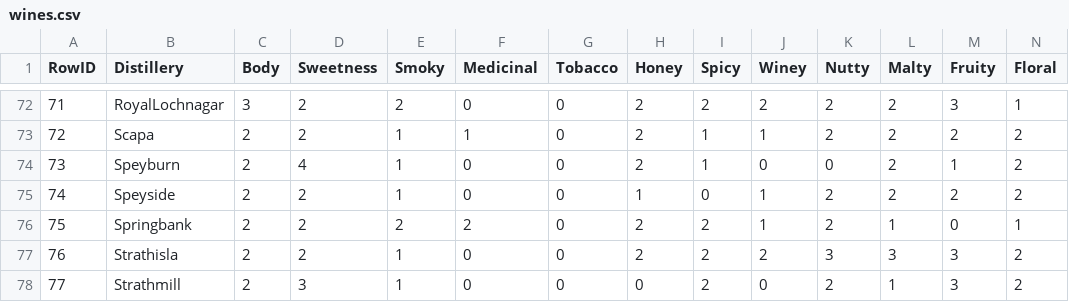
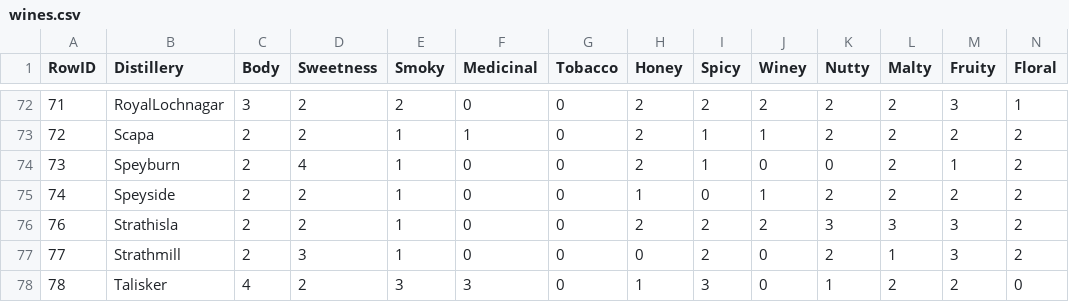
Before and after one commit to Alivething/Working, a CSV file: wines.csv, drawn as a sheet; only a part is shown, gaps mark what is left out; the shorter side is filled out with more unchanged rows; rows hold the shown columns only; the diff names each change by its address in the sheet, - before the commit and + after, or states it on an @@ line.

```diff
--- a/wines.csv
+++ b/wines.csv
-row 76: 75 | Springbank | 2 | 2 | 2 | 2 | 0 | 2 | 2 | 1 | 2 | 1 | 0 | 1
```
Also changed, not shown: regions.csv, 3 other files.
